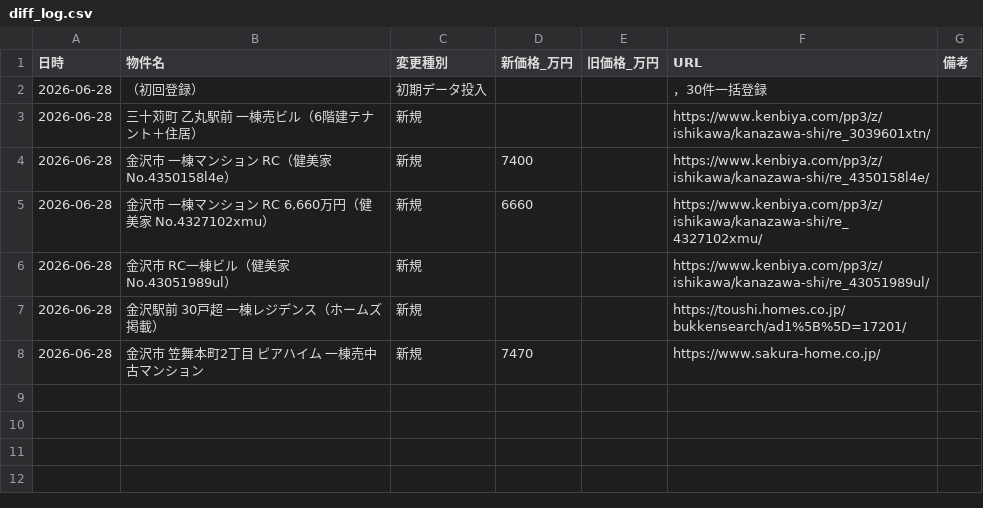
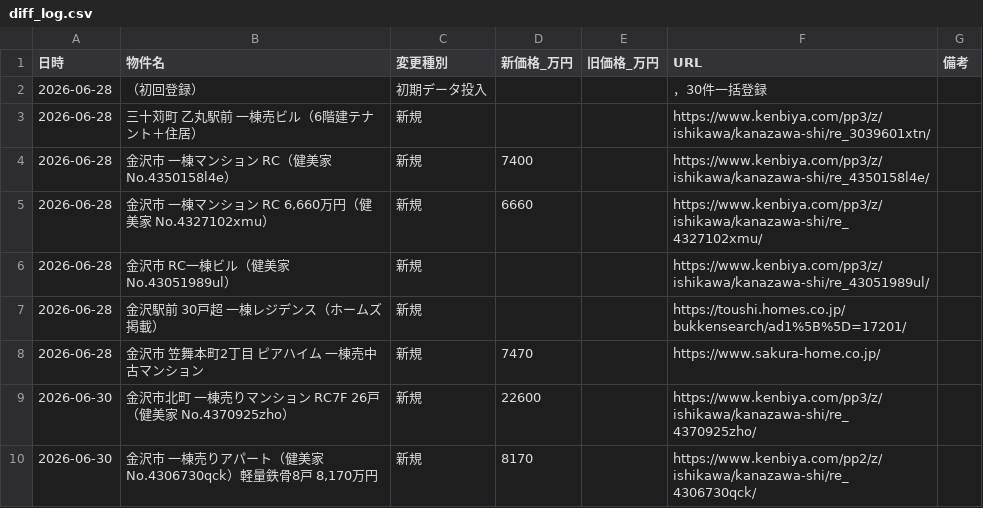
Before and after one commit to TAKUTO2W/kanazawa-senior, a CSV file: data/diff_log.csv, drawn as a sheet; the diff names each change by its address in the sheet, - before the commit and + after, or states it on an @@ line.

```diff
--- a/data/diff_log.csv
+++ b/data/diff_log.csv
+row 9: 2026-06-30 | 金沢市北町 一棟売りマンション RC7F 26戸（健美家 No.4370925zho） | 新規 | 22600 |  | https://www.kenbiya.com/pp3/z/ishikawa/kanazawa-shi/re_4370925zho/
+row 10: 2026-06-30 | 金沢市 一棟売りアパート（健美家 No.4306730qck）軽量鉄骨8戸 8,170万円 | 新規 | 8170 |  | https://www.kenbiya.com/pp2/z/ishikawa/kanazawa-shi/re_4306730qck/
```
Also changed, not shown: 1 other file.
